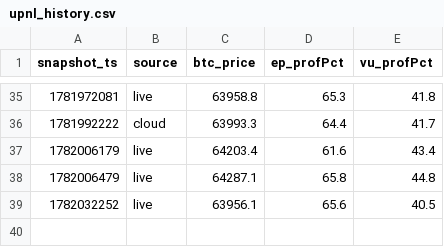
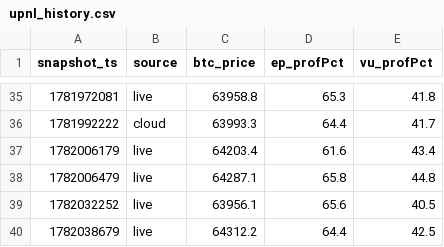
Before and after one commit to maghfurzakiy/btc-data, a CSV file: upnl_history.csv, drawn as a sheet; only a part is shown, gaps mark what is left out.

```diff
--- a/upnl_history.csv
+++ b/upnl_history.csv
@@ -39 +39,2 @@ snapshot_ts,source,btc_price,ep_profPct,vu_profPct
 1782032252,live,63956.1,65.6,40.5
+1782038679,live,64312.2,64.4,42.5
```
Also changed, not shown: 1 other file.
